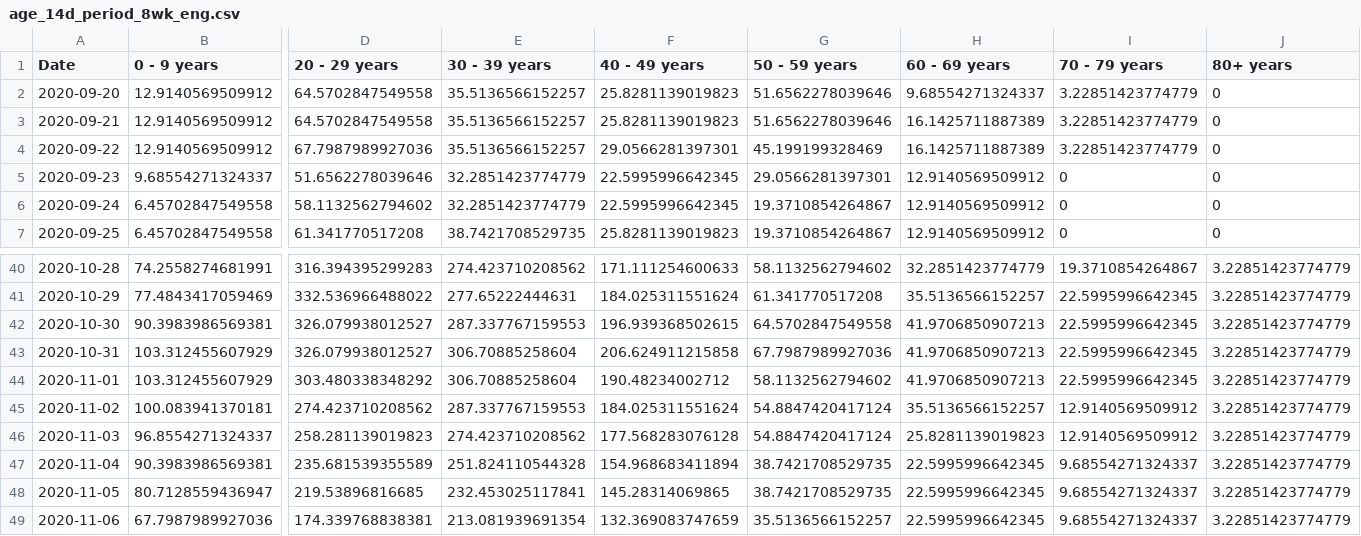
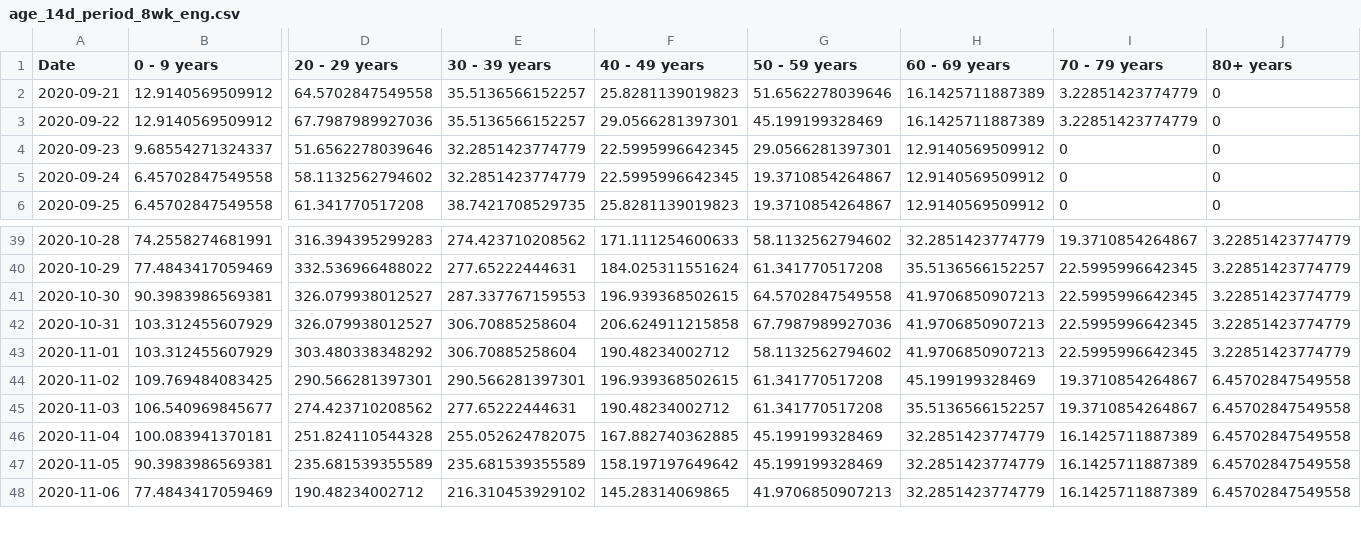
Before and after one commit to SCPHCovid19Data/scph_covid19, a CSV file: age_14d_period_8wk_eng.csv, drawn as a sheet; only a part is shown, gaps mark what is left out; removed rows and columns are numbered as before the commit, all else as after; rows hold the shown columns only; the diff covers the shown part only; the diff names each change by its address in the sheet, - before the commit and + after, or states it on an @@ line.

```diff
--- a/age_14d_period_8wk_eng.csv
+++ b/age_14d_period_8wk_eng.csv
-row 2: 2020-09-20 | 12.9140569509912 | 64.5702847549558 | 35.5136566152257 | 25.8281139019823 | 51.6562278039646 | 9.68554271324337 | 3.22851423774779 | 0
-B44 (0 - 9 years): 100.083941370181
+B44 (0 - 9 years): 109.769484083425
-D44 (20 - 29 years): 274.423710208562
+D44 (20 - 29 years): 290.566281397301
-E44 (30 - 39 years): 287.337767159553
+E44 (30 - 39 years): 290.566281397301
-F44 (40 - 49 years): 184.025311551624
+F44 (40 - 49 years): 196.939368502615
-G44:G45 (50 - 59 years): 54.8847420417124
+G44:G45 (50 - 59 years): 61.341770517208
-H44 (60 - 69 years): 35.5136566152257
+H44 (60 - 69 years): 45.199199328469
-I44:I45 (70 - 79 years): 12.9140569509912
+I44:I45 (70 - 79 years): 19.3710854264867
-J44:J48 (80+ years): 3.22851423774779
+J44:J48 (80+ years): 6.45702847549558
-B45 (0 - 9 years): 96.8554271324337
+B45 (0 - 9 years): 106.540969845677
-D45 (20 - 29 years): 258.281139019823
+D45 (20 - 29 years): 274.423710208562
-E45 (30 - 39 years): 274.423710208562
+E45 (30 - 39 years): 277.65222444631
-F45 (40 - 49 years): 177.568283076128
+F45 (40 - 49 years): 190.48234002712
-H45 (60 - 69 years): 25.8281139019823
+H45 (60 - 69 years): 35.5136566152257
-B46 (0 - 9 years): 90.3983986569381
+B46 (0 - 9 years): 100.083941370181
-D46 (20 - 29 years): 235.681539355589
+D46 (20 - 29 years): 251.824110544328
-E46 (30 - 39 years): 251.824110544328
+E46 (30 - 39 years): 255.052624782075
-F46 (40 - 49 years): 154.968683411894
+F46 (40 - 49 years): 167.882740362885
-G46:G47 (50 - 59 years): 38.7421708529735
+G46:G47 (50 - 59 years): 45.199199328469
-H46:H48 (60 - 69 years): 22.5995996642345
+H46:H48 (60 - 69 years): 32.2851423774779
-I46:I48 (70 - 79 years): 9.68554271324337
+I46:I48 (70 - 79 years): 16.1425711887389
-B47 (0 - 9 years): 80.7128559436947
+B47 (0 - 9 years): 90.3983986569381
-D47 (20 - 29 years): 219.53896816685
+D47 (20 - 29 years): 235.681539355589
-E47 (30 - 39 years): 232.453025117841
+E47 (30 - 39 years): 235.681539355589
-F47 (40 - 49 years): 145.28314069865
+F47 (40 - 49 years): 158.197197649642
-B48 (0 - 9 years): 67.7987989927036
+B48 (0 - 9 years): 77.4843417059469
-D48 (20 - 29 years): 174.339768838381
+D48 (20 - 29 years): 190.48234002712
-E48 (30 - 39 years): 213.081939691354
+E48 (30 - 39 years): 216.310453929102
-F48 (40 - 49 years): 132.369083747659
+F48 (40 - 49 years): 145.28314069865
-G48 (50 - 59 years): 35.5136566152257
+G48 (50 - 59 years): 41.9706850907213
```
Also changed, not shown: 1 added row and 64 edited cells elsewhere in this file, age_14d_period_historical_eng.csv, pon_test_rate_hist_eng.csv, 45 other files.
